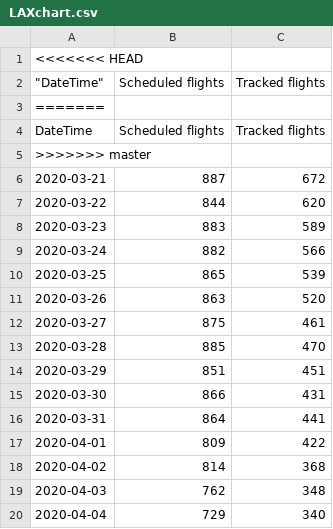
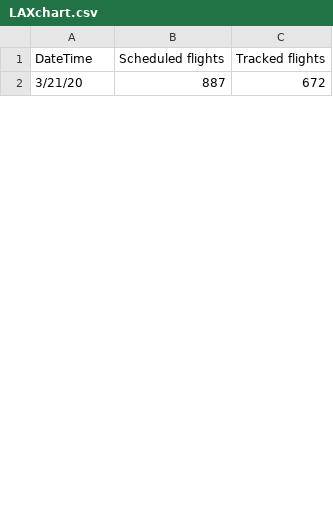
Before and after one commit to crubenstein20/Project_1, a CSV file: Resources/LAXchart.csv, drawn as a sheet; only a part is shown; removed rows and columns are numbered as before the commit, all else as after; the diff covers the shown part only; the diff names each change by its address in the sheet, - before the commit and + after, or states it on an @@ line.

```diff
--- a/Resources/LAXchart.csv
+++ b/Resources/LAXchart.csv
-row 1: <<<<<<< HEAD
-row 2: "DateTime" | Scheduled flights | Tracked flights
-row 3: =======
-row 5: >>>>>>> master
-A2 (DateTime): 2020-03-21
+A2 (DateTime): 3/21/20
-row 7: 2020-03-22 | 844 | 620
-row 8: 2020-03-23 | 883 | 589
-row 9: 2020-03-24 | 882 | 566
-row 10: 2020-03-25 | 865 | 539
-row 11: 2020-03-26 | 863 | 520
-row 12: 2020-03-27 | 875 | 461
-row 13: 2020-03-28 | 885 | 470
-row 14: 2020-03-29 | 851 | 451
-row 15: 2020-03-30 | 866 | 431
-row 16: 2020-03-31 | 864 | 441
-row 17: 2020-04-01 | 809 | 422
-row 18: 2020-04-02 | 814 | 368
-row 19: 2020-04-03 | 762 | 348
-row 20: 2020-04-04 | 729 | 340
```
Also changed, not shown: 29 added rows and 15 removed rows elsewhere in this file, Resources/CharlotteChart.csv, Resources/LittleRockchart.csv.
